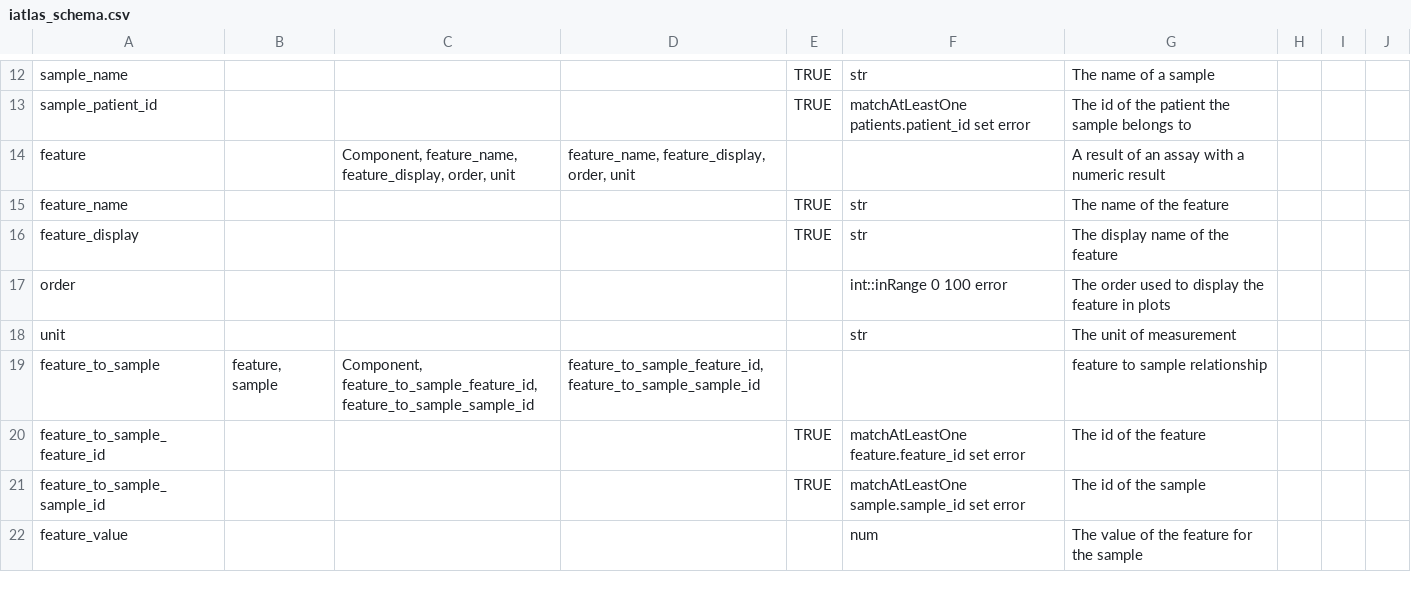
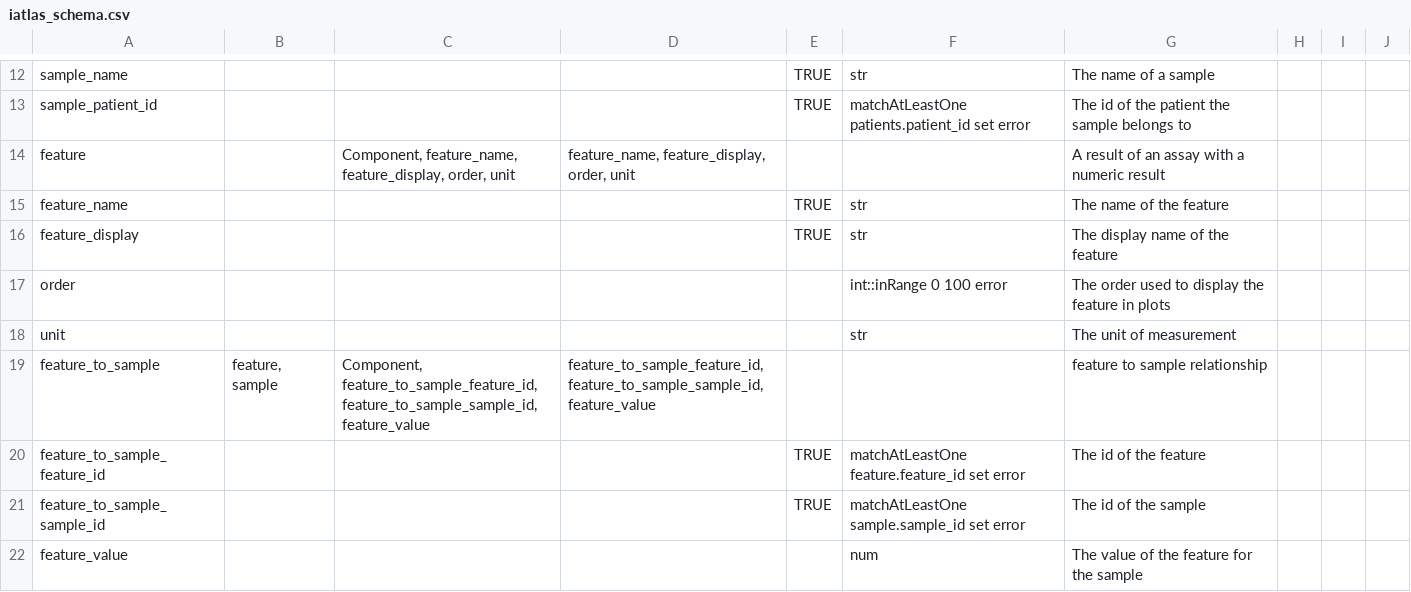
Before and after one commit to CRI-iAtlas/iAtlasSchema, a CSV file: iatlas_schema.csv, drawn as a sheet; only a part is shown, gaps mark what is left out.

Commit message:
fix feature to sample

```diff
--- a/iatlas_schema.csv
+++ b/iatlas_schema.csv
@@ -18,3 +18,3 @@ order,,,,,int::inRange 0 100 error,The order used to display the feature in plot
 unit,,,,,str,The unit of measurement,,,
-feature_to_sample,"feature, sample","Component, feature_to_sample_feature_id, feature_to_sample_sample_id ","feature_to_sample_feature_id, feature_to_sample_sample_id ",,,feature to sample relationship,,,
+feature_to_sample,"feature, sample","Component, feature_to_sample_feature_id, feature_to_sample_sample_id, feature_value","feature_to_sample_feature_id, feature_to_sample_sample_id, feature_value",,,feature to sample relationship,,,
 feature_to_sample_feature_id,,,,TRUE,matchAtLeastOne feature.feature_id set error,The id of the feature,,,
```
Also changed, not shown: 1 other file.
